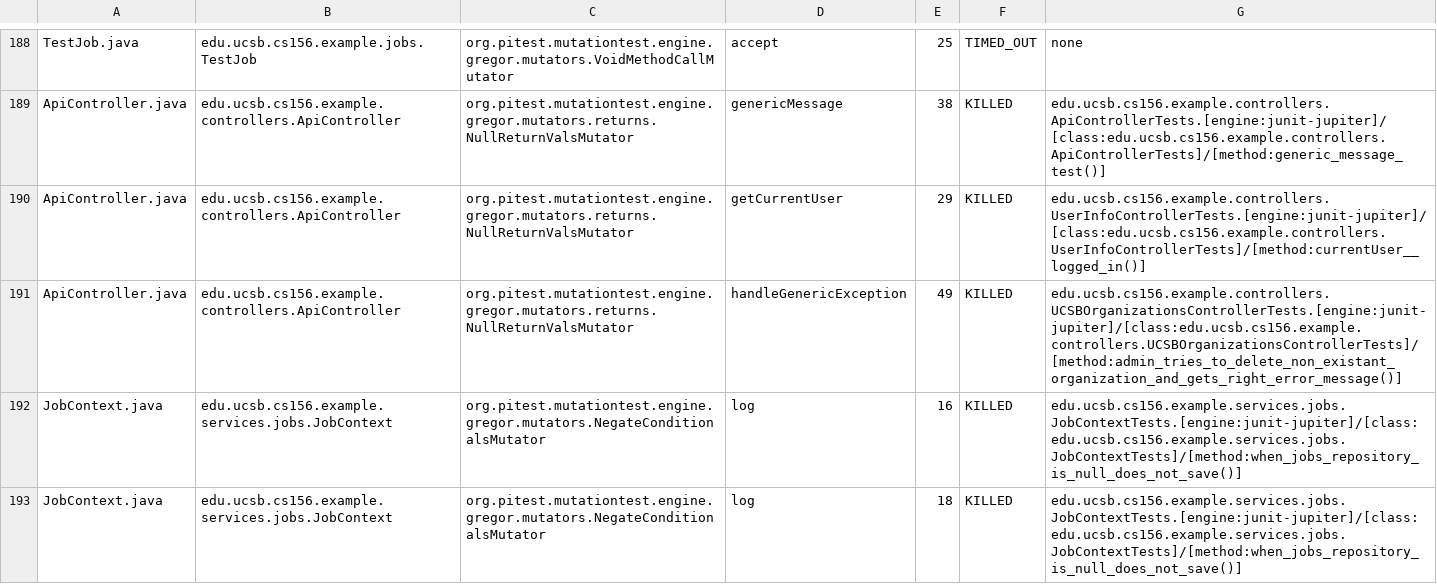
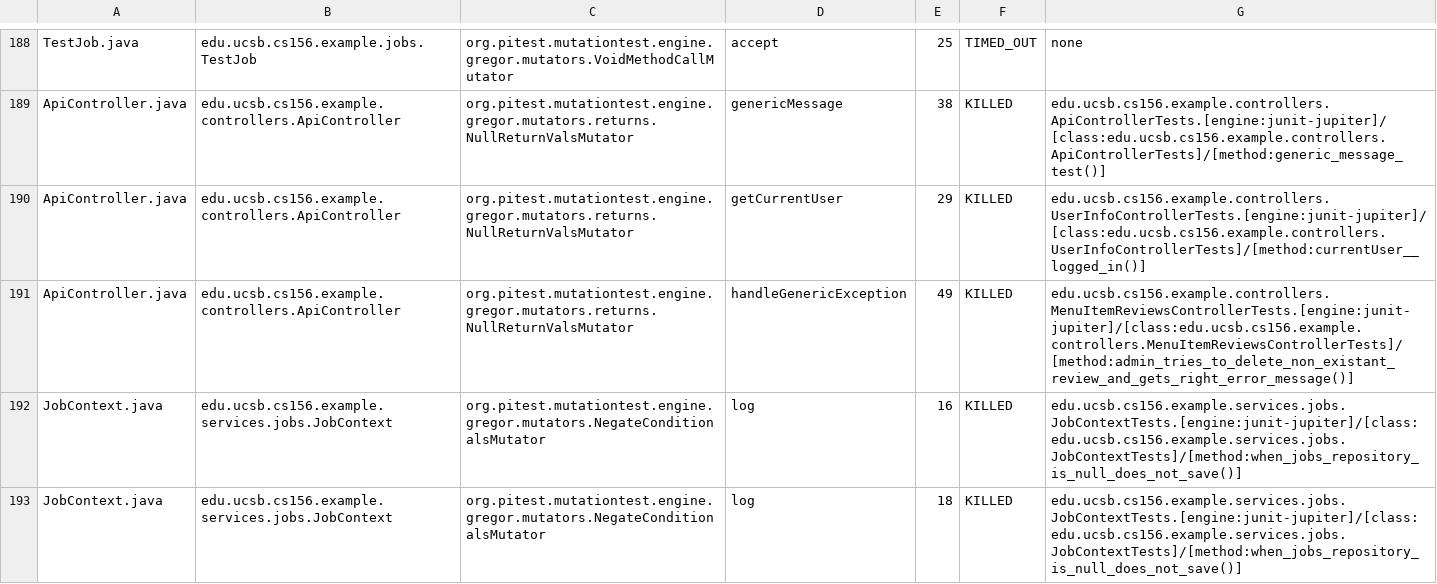
Before and after one commit to ucsb-cs156-s25/team02-s25-16, a CSV file: prs/120/pitest/mutations.csv, drawn as a sheet; only a part is shown, gaps mark what is left out.

Commit message:
Deploying to gh-pages from @ ucsb-cs156-s25/team02-s25-16@b53355b6f52c4b3ffed99bde4300cb5e0c223816 🚀

```diff
--- a/prs/120/pitest/mutations.csv
+++ b/prs/120/pitest/mutations.csv
@@ -190,3 +190,3 @@ ApiController.java,edu.ucsb.cs156.example.controllers.ApiController,org.pitest.m
 ApiController.java,edu.ucsb.cs156.example.controllers.ApiController,org.pitest.mutationtest.engine.gregor.mutators.returns.NullReturnValsMutator,getCurrentUser,29,KILLED,edu.ucsb.cs156.example.controllers.UserInfoControllerTests.[engine:junit-jupiter]/[class:edu.ucsb.cs156.example.controllers.UserInfoControllerTests]/[method:currentUser__logged_in()]
-ApiController.java,edu.ucsb.cs156.example.controllers.ApiController,org.pitest.mutationtest.engine.gregor.mutators.returns.NullReturnValsMutator,handleGenericException,49,KILLED,edu.ucsb.cs156.example.controllers.UCSBOrganizationsControllerTests.[engine:junit-jupiter]/[class:edu.ucsb.cs156.example.controllers.UCSBOrganizationsControllerTests]/[method:admin_tries_to_delete_non_existant_organization_and_gets_right_error_message()]
+ApiController.java,edu.ucsb.cs156.example.controllers.ApiController,org.pitest.mutationtest.engine.gregor.mutators.returns.NullReturnValsMutator,handleGenericException,49,KILLED,edu.ucsb.cs156.example.controllers.MenuItemReviewsControllerTests.[engine:junit-jupiter]/[class:edu.ucsb.cs156.example.controllers.MenuItemReviewsControllerTests]/[method:admin_tries_to_delete_non_existant_review_and_gets_right_error_message()]
 JobContext.java,edu.ucsb.cs156.example.services.jobs.JobContext,org.pitest.mutationtest.engine.gregor.mutators.NegateConditionalsMutator,log,16,KILLED,edu.ucsb.cs156.example.services.jobs.JobContextTests.[engine:junit-jupiter]/[class:edu.ucsb.cs156.example.services.jobs.JobContextTests]/[method:when_jobs_repository_is_null_does_not_save()]
```
Also changed, not shown: 21 other files.
